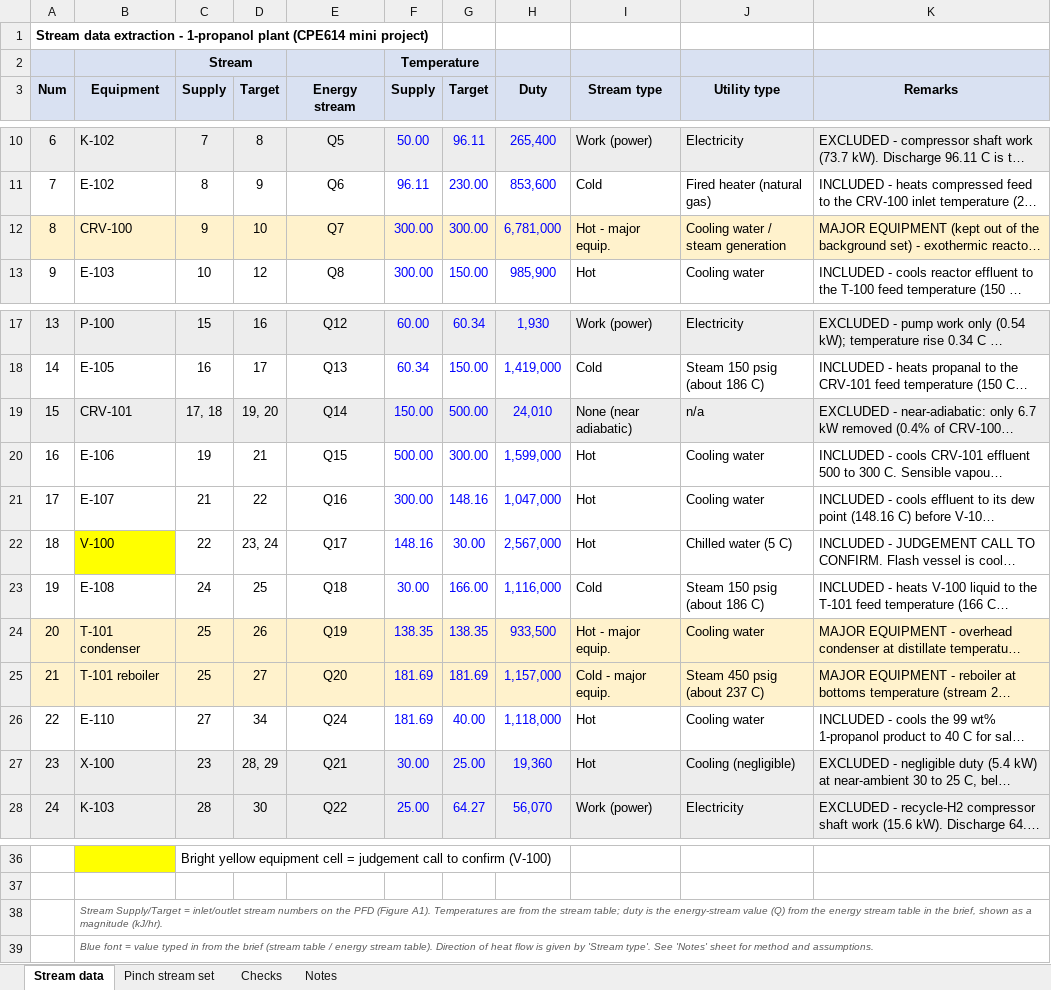
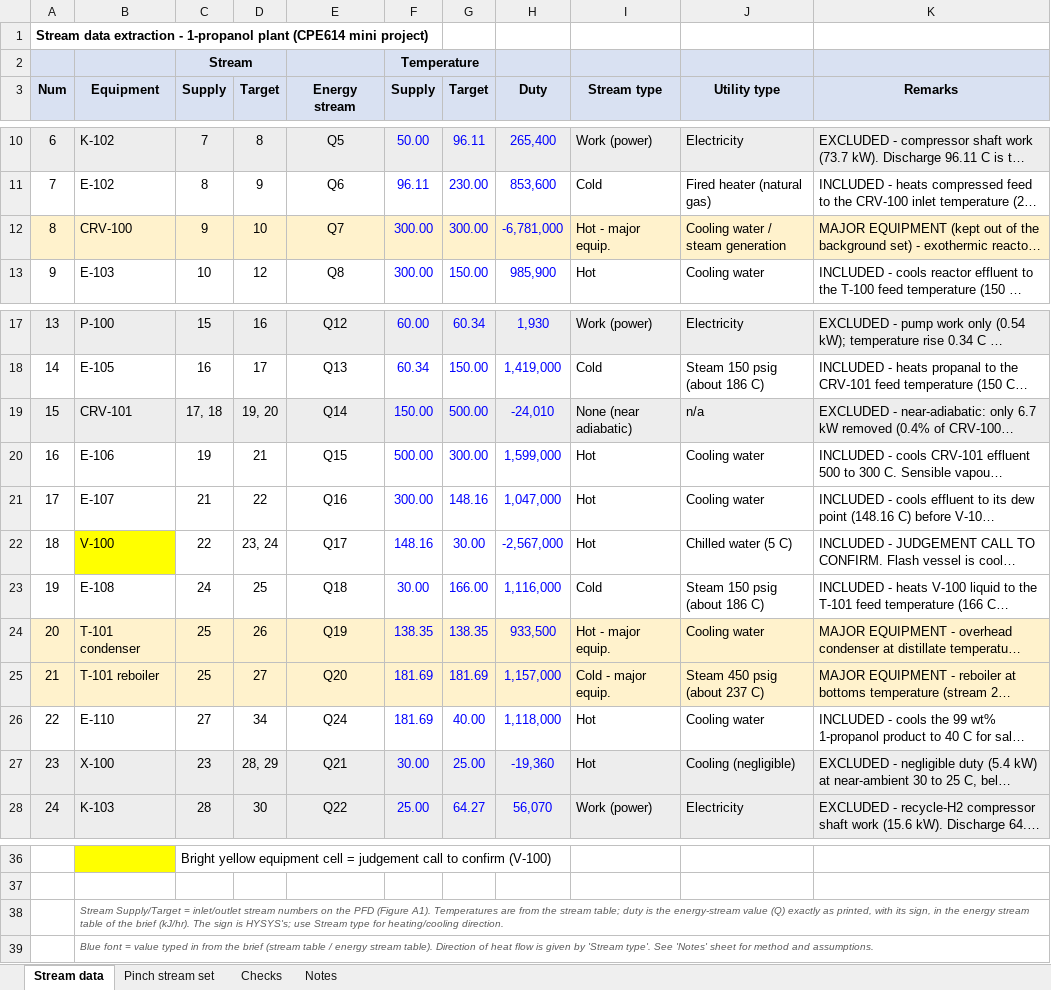
Before and after one commit to hisamsanip/project-status, an Excel workbook: cpe614/CPE614_Stream_Data_Extraction.xlsx, sheet Stream data, drawn as a sheet; only a part is shown, gaps mark what is left out; long unchanged cells end in …; values as stored, in another font and other column widths than the file's, no borders; the diff names each change by its address in the sheet, - before the commit and + after, or states it on an @@ line.

```diff
--- a/cpe614/CPE614_Stream_Data_Extraction.xlsx (sheet Stream data)
+++ b/cpe614/CPE614_Stream_Data_Extraction.xlsx (sheet Stream data)
-H12 (Duty): 6,781,000
+H12 (Duty): -6,781,000
-H19 (Duty): 24,010
+H19 (Duty): -24,010
-H22 (Duty): 2,567,000
+H22 (Duty): -2,567,000
-H27 (Duty): 19,360
+H27 (Duty): -19,360
-B38 (Equipment): …value (Q) from the energy stream table in the brief, shown as a magnitude (kJ/hr).
+B38 (Equipment): …value (Q) exactly as printed, with its sign, in the energy stream table of the brief (kJ/hr). The sign is HYSYS's; use Stream type for heating/cooling direction.
```
Also changed, not shown: sheet Notes, formulas that keep their value, cpe614/Stream_Data_Template_blank.xlsx, cpe614/Stream_Data_Template_filled_simple.xlsx.
